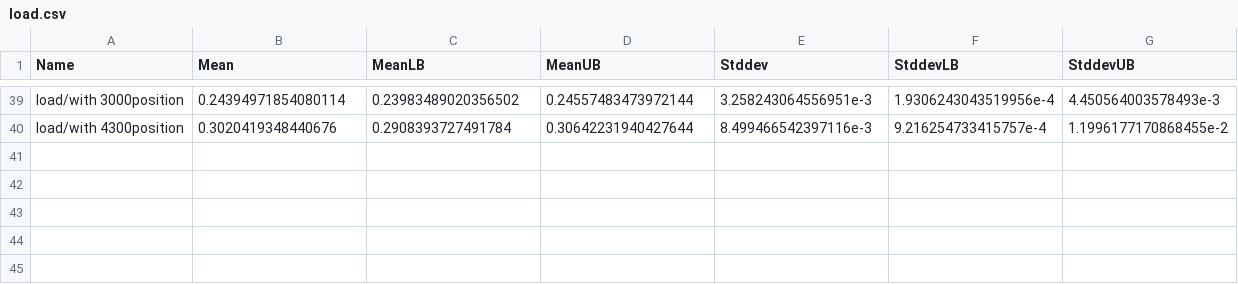
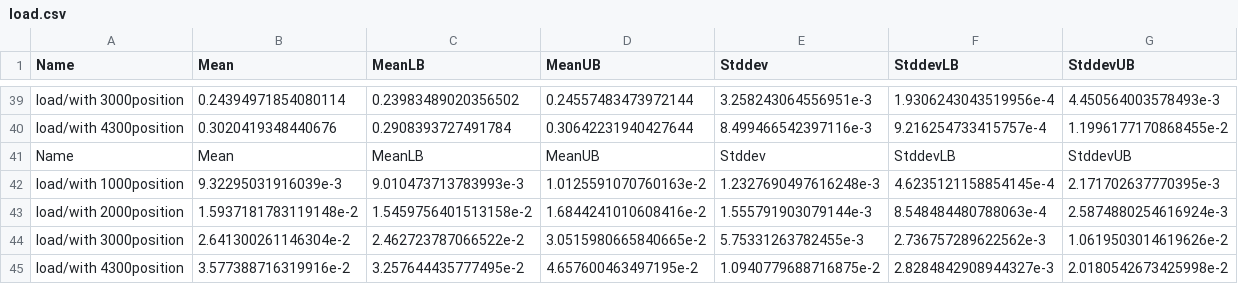
Before and after one commit to maxigit/warehouse-planner, a CSV file: results/load.csv, drawn as a sheet; only a part is shown, gaps mark what is left out.

```diff
--- a/results/load.csv
+++ b/results/load.csv
@@ -40 +40,6 @@ load/with 3000position,0.24394971854080114,0.23983489020356502,0.245574834739721
 load/with 4300position,0.3020419348440676,0.2908393727491784,0.30642231940427644,8.499466542397116e-3,9.216254733415757e-4,1.1996177170868455e-2
+Name,Mean,MeanLB,MeanUB,Stddev,StddevLB,StddevUB
+load/with 1000position,9.32295031916039e-3,9.010473713783993e-3,1.0125591070760163e-2,1.2327690497616248e-3,4.6235121158854145e-4,2.171702637770395e-3
+load/with 2000position,1.5937181783119148e-2,1.5459756401513158e-2,1.6844241010608416e-2,1.555791903079144e-3,8.548484480788063e-4,2.5874880254616924e-3
+load/with 3000position,2.641300261146304e-2,2.462723787066522e-2,3.0515980665840665e-2,5.75331263782455e-3,2.736757289622562e-3,1.0619503014619626e-2
+load/with 4300position,3.577388716319916e-2,3.257644435777495e-2,4.657600463497195e-2,1.0940779688716875e-2,2.8284842908944327e-3,2.0180542673425998e-2
```
Also changed, not shown: results/full.csv, results/summarize.csv, 7 other files.
